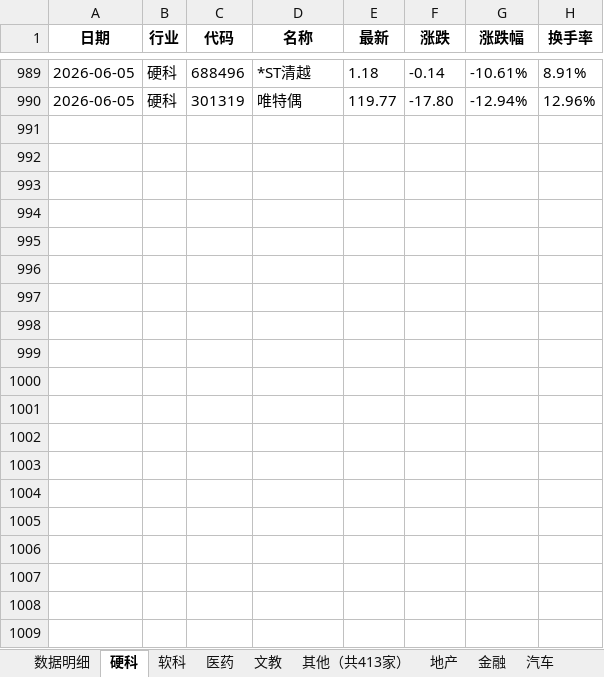
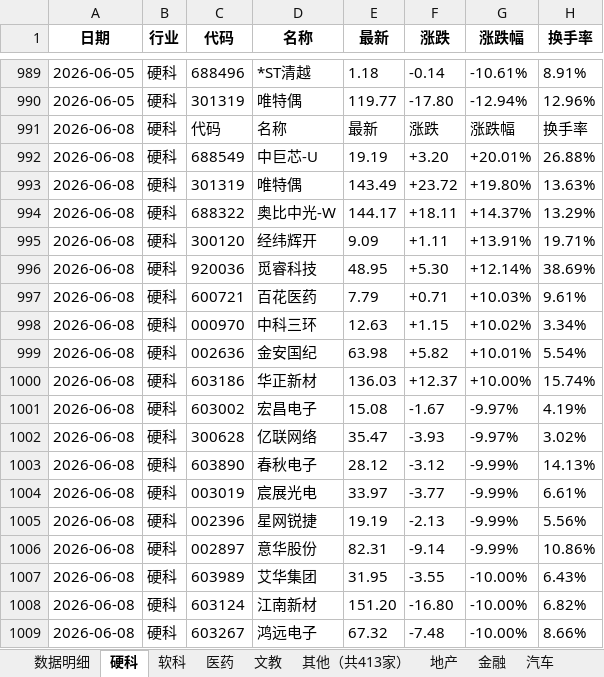
Before and after one commit to Haaasan888/fetch_data, an Excel workbook: 行业涨跌停统计_每日追加.xlsx, sheet 硬科, drawn as a sheet; only a part is shown, gaps mark what is left out; values as stored, in another font and other column widths than the file's, no borders; the diff covers the shown part only; the diff names each change by its address in the sheet, - before the commit and + after, or states it on an @@ line.

```diff
--- a/行业涨跌停统计_每日追加.xlsx (sheet 硬科)
+++ b/行业涨跌停统计_每日追加.xlsx (sheet 硬科)
+row 991: 2026-06-08 | 硬科 | 代码 | 名称 | 最新 | 涨跌 | 涨跌幅 | 换手率
+row 992: 2026-06-08 | 硬科 | 688549 | 中巨芯-U | 19.19 | +3.20 | +20.01% | 26.88%
+row 993: 2026-06-08 | 硬科 | 301319 | 唯特偶 | 143.49 | +23.72 | +19.80% | 13.63%
+row 994: 2026-06-08 | 硬科 | 688322 | 奥比中光-W | 144.17 | +18.11 | +14.37% | 13.29%
+row 995: 2026-06-08 | 硬科 | 300120 | 经纬辉开 | 9.09 | +1.11 | +13.91% | 19.71%
+row 996: 2026-06-08 | 硬科 | 920036 | 觅睿科技 | 48.95 | +5.30 | +12.14% | 38.69%
+row 997: 2026-06-08 | 硬科 | 600721 | 百花医药 | 7.79 | +0.71 | +10.03% | 9.61%
+row 998: 2026-06-08 | 硬科 | 000970 | 中科三环 | 12.63 | +1.15 | +10.02% | 3.34%
+row 999: 2026-06-08 | 硬科 | 002636 | 金安国纪 | 63.98 | +5.82 | +10.01% | 5.54%
+row 1000: 2026-06-08 | 硬科 | 603186 | 华正新材 | 136.03 | +12.37 | +10.00% | 15.74%
+row 1001: 2026-06-08 | 硬科 | 603002 | 宏昌电子 | 15.08 | -1.67 | -9.97% | 4.19%
+row 1002: 2026-06-08 | 硬科 | 300628 | 亿联网络 | 35.47 | -3.93 | -9.97% | 3.02%
+row 1003: 2026-06-08 | 硬科 | 603890 | 春秋电子 | 28.12 | -3.12 | -9.99% | 14.13%
+row 1004: 2026-06-08 | 硬科 | 003019 | 宸展光电 | 33.97 | -3.77 | -9.99% | 6.61%
+row 1005: 2026-06-08 | 硬科 | 002396 | 星网锐捷 | 19.19 | -2.13 | -9.99% | 5.56%
+row 1006: 2026-06-08 | 硬科 | 002897 | 意华股份 | 82.31 | -9.14 | -9.99% | 10.86%
+row 1007: 2026-06-08 | 硬科 | 603989 | 艾华集团 | 31.95 | -3.55 | -10.00% | 6.43%
+row 1008: 2026-06-08 | 硬科 | 603124 | 江南新材 | 151.20 | -16.80 | -10.00% | 6.82%
+row 1009: 2026-06-08 | 硬科 | 603267 | 鸿远电子 | 67.32 | -7.48 | -10.00% | 8.66%
```
Also changed, not shown: 23 added rows elsewhere in this sheet, sheet 数据明细, sheet 制造, sheet 行业涨跌排行, sheet 软科, sheet 其他（共413家）, sheet 资源, 9 more sheets.
